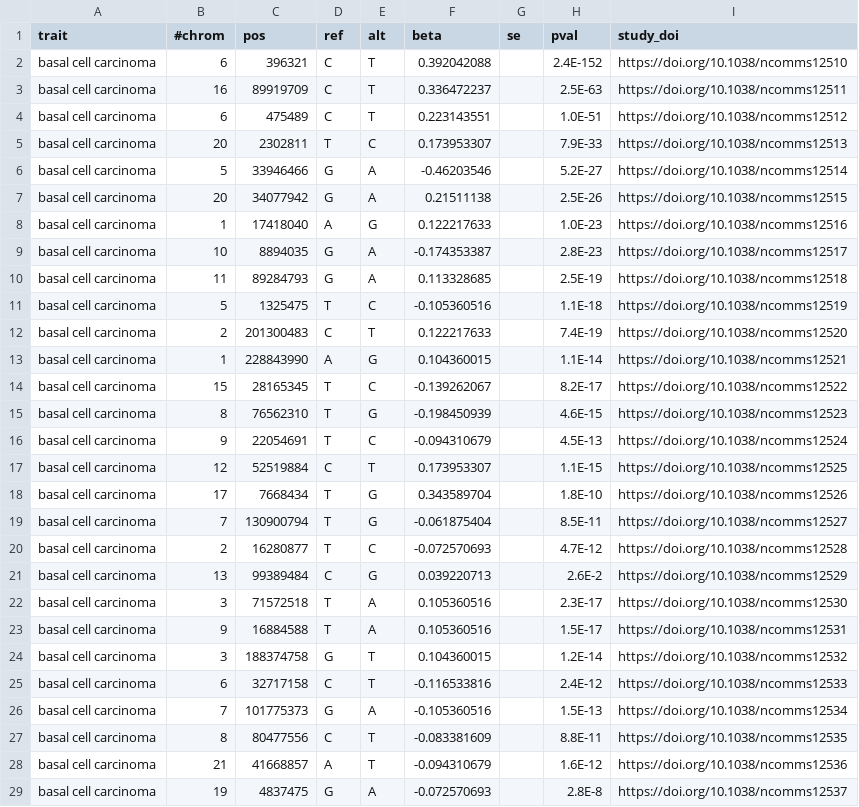
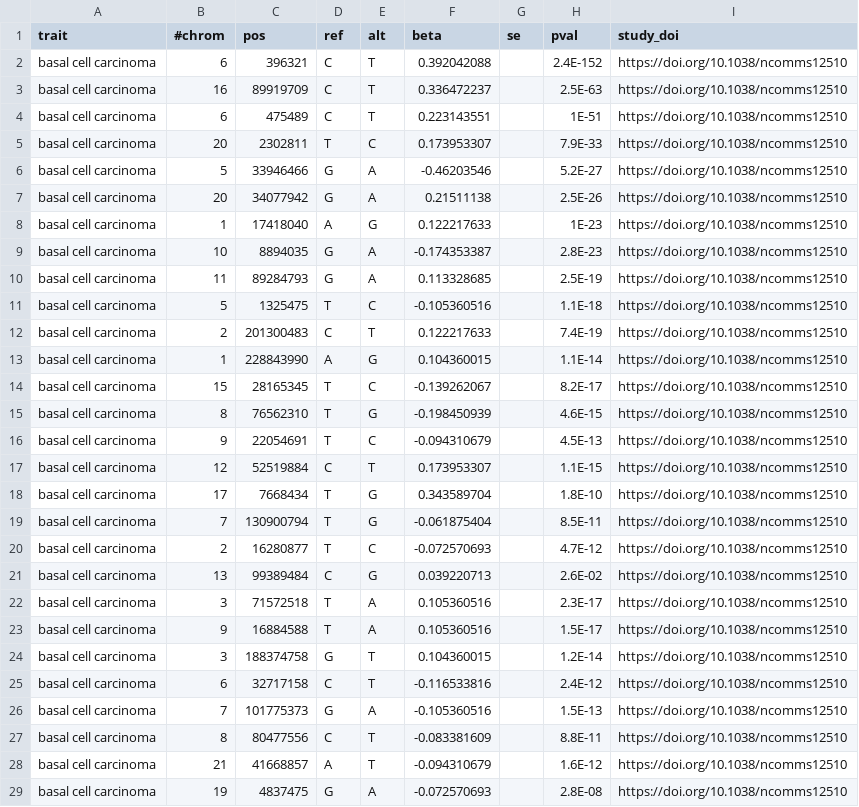
Before and after one commit to FINNGEN/betamatch-ext-data, a CSV file: data/basal_cell_carcinoma.csv, drawn as a sheet; only a part is shown; the diff covers the shown part only.

Commit message:
correct study doi

```diff
--- a/data/basal_cell_carcinoma.csv
+++ b/data/basal_cell_carcinoma.csv
@@ -2,28 +2,28 @@ trait	#chrom	pos	ref	alt	beta	se	pval	study_doi
 basal cell carcinoma	6	396321	C	T	0.392042088		2.4E-152	https://doi.org/10.1038/ncomms12510
-basal cell carcinoma	16	89919709	C	T	0.336472237		2.5E-63	https://doi.org/10.1038/ncomms12511
-basal cell carcinoma	6	475489	C	T	0.223143551		1.0E-51	https://doi.org/10.1038/ncomms12512
-basal cell carcinoma	20	2302811	T	C	0.173953307		7.9E-33	https://doi.org/10.1038/ncomms12513
-basal cell carcinoma	5	33946466	G	A	-0.46203546		5.2E-27	https://doi.org/10.1038/ncomms12514
-basal cell carcinoma	20	34077942	G	A	0.21511138		2.5E-26	https://doi.org/10.1038/ncomms12515
-basal cell carcinoma	1	17418040	A	G	0.122217633		1.0E-23	https://doi.org/10.1038/ncomms12516
-basal cell carcinoma	10	8894035	G	A	-0.174353387		2.8E-23	https://doi.org/10.1038/ncomms12517
-basal cell carcinoma	11	89284793	G	A	0.113328685		2.5E-19	https://doi.org/10.1038/ncomms12518
-basal cell carcinoma	5	1325475	T	C	-0.105360516		1.1E-18	https://doi.org/10.1038/ncomms12519
-basal cell carcinoma	2	201300483	C	T	0.122217633		7.4E-19	https://doi.org/10.1038/ncomms12520
-basal cell carcinoma	1	228843990	A	G	0.104360015		1.1E-14	https://doi.org/10.1038/ncomms12521
-basal cell carcinoma	15	28165345	T	C	-0.139262067		8.2E-17	https://doi.org/10.1038/ncomms12522
-basal cell carcinoma	8	76562310	T	G	-0.198450939		4.6E-15	https://doi.org/10.1038/ncomms12523
-basal cell carcinoma	9	22054691	T	C	-0.094310679		4.5E-13	https://doi.org/10.1038/ncomms12524
-basal cell carcinoma	12	52519884	C	T	0.173953307		1.1E-15	https://doi.org/10.1038/ncomms12525
-basal cell carcinoma	17	7668434	T	G	0.343589704		1.8E-10	https://doi.org/10.1038/ncomms12526
-basal cell carcinoma	7	130900794	T	G	-0.061875404		8.5E-11	https://doi.org/10.1038/ncomms12527
-basal cell carcinoma	2	16280877	T	C	-0.072570693		4.7E-12	https://doi.org/10.1038/ncomms12528
-basal cell carcinoma	13	99389484	C	G	0.039220713		2.6E-2	https://doi.org/10.1038/ncomms12529
-basal cell carcinoma	3	71572518	T	A	0.105360516		2.3E-17	https://doi.org/10.1038/ncomms12530
-basal cell carcinoma	9	16884588	T	A	0.105360516		1.5E-17	https://doi.org/10.1038/ncomms12531
-basal cell carcinoma	3	188374758	G	T	0.104360015		1.2E-14	https://doi.org/10.1038/ncomms12532
-basal cell carcinoma	6	32717158	C	T	-0.116533816		2.4E-12	https://doi.org/10.1038/ncomms12533
-basal cell carcinoma	7	101775373	G	A	-0.105360516		1.5E-13	https://doi.org/10.1038/ncomms12534
-basal cell carcinoma	8	80477556	C	T	-0.083381609		8.8E-11	https://doi.org/10.1038/ncomms12535
-basal cell carcinoma	21	41668857	A	T	-0.094310679		1.6E-12	https://doi.org/10.1038/ncomms12536
-basal cell carcinoma	19	4837475	G	A	-0.072570693		2.8E-8	https://doi.org/10.1038/ncomms12537
+basal cell carcinoma	16	89919709	C	T	0.336472237		2.5E-63	https://doi.org/10.1038/ncomms12510
+basal cell carcinoma	6	475489	C	T	0.223143551		1E-51	https://doi.org/10.1038/ncomms12510
+basal cell carcinoma	20	2302811	T	C	0.173953307		7.9E-33	https://doi.org/10.1038/ncomms12510
+basal cell carcinoma	5	33946466	G	A	-0.46203546		5.2E-27	https://doi.org/10.1038/ncomms12510
+basal cell carcinoma	20	34077942	G	A	0.21511138		2.5E-26	https://doi.org/10.1038/ncomms12510
+basal cell carcinoma	1	17418040	A	G	0.122217633		1E-23	https://doi.org/10.1038/ncomms12510
+basal cell carcinoma	10	8894035	G	A	-0.174353387		2.8E-23	https://doi.org/10.1038/ncomms12510
+basal cell carcinoma	11	89284793	G	A	0.113328685		2.5E-19	https://doi.org/10.1038/ncomms12510
+basal cell carcinoma	5	1325475	T	C	-0.105360516		1.1E-18	https://doi.org/10.1038/ncomms12510
+basal cell carcinoma	2	201300483	C	T	0.122217633		7.4E-19	https://doi.org/10.1038/ncomms12510
+basal cell carcinoma	1	228843990	A	G	0.104360015		1.1E-14	https://doi.org/10.1038/ncomms12510
+basal cell carcinoma	15	28165345	T	C	-0.139262067		8.2E-17	https://doi.org/10.1038/ncomms12510
+basal cell carcinoma	8	76562310	T	G	-0.198450939		4.6E-15	https://doi.org/10.1038/ncomms12510
+basal cell carcinoma	9	22054691	T	C	-0.094310679		4.5E-13	https://doi.org/10.1038/ncomms12510
+basal cell carcinoma	12	52519884	C	T	0.173953307		1.1E-15	https://doi.org/10.1038/ncomms12510
+basal cell carcinoma	17	7668434	T	G	0.343589704		1.8E-10	https://doi.org/10.1038/ncomms12510
+basal cell carcinoma	7	130900794	T	G	-0.061875404		8.5E-11	https://doi.org/10.1038/ncomms12510
+basal cell carcinoma	2	16280877	T	C	-0.072570693		4.7E-12	https://doi.org/10.1038/ncomms12510
+basal cell carcinoma	13	99389484	C	G	0.039220713		2.6E-02	https://doi.org/10.1038/ncomms12510
+basal cell carcinoma	3	71572518	T	A	0.105360516		2.3E-17	https://doi.org/10.1038/ncomms12510
+basal cell carcinoma	9	16884588	T	A	0.105360516		1.5E-17	https://doi.org/10.1038/ncomms12510
+basal cell carcinoma	3	188374758	G	T	0.104360015		1.2E-14	https://doi.org/10.1038/ncomms12510
+basal cell carcinoma	6	32717158	C	T	-0.116533816		2.4E-12	https://doi.org/10.1038/ncomms12510
+basal cell carcinoma	7	101775373	G	A	-0.105360516		1.5E-13	https://doi.org/10.1038/ncomms12510
+basal cell carcinoma	8	80477556	C	T	-0.083381609		8.8E-11	https://doi.org/10.1038/ncomms12510
+basal cell carcinoma	21	41668857	A	T	-0.094310679		1.6E-12	https://doi.org/10.1038/ncomms12510
+basal cell carcinoma	19	4837475	G	A	-0.072570693		2.8E-08	https://doi.org/10.1038/ncomms12510
```
Also changed, not shown: 12 edited cells elsewhere in this file, data/melanoma.csv.
